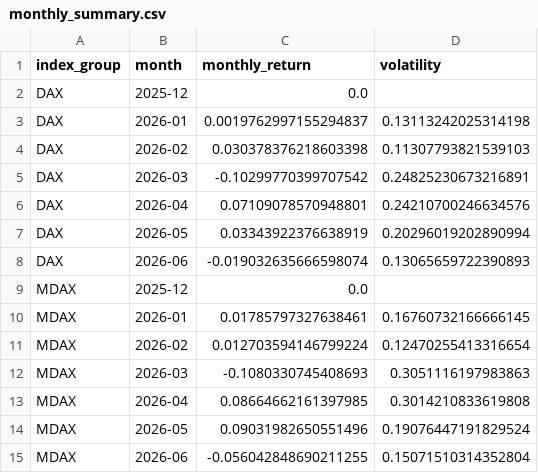
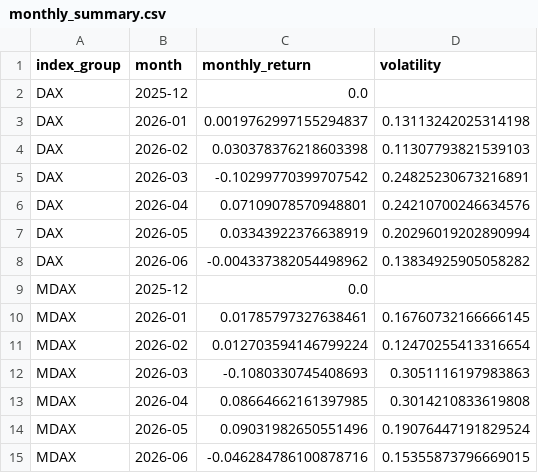
Before and after one commit to Amirhouschang/dax-mdax-h1-2026-analysis, a CSV file: data/monthly_summary.csv, drawn as a sheet.

```diff
--- a/data/monthly_summary.csv
+++ b/data/monthly_summary.csv
@@ -7,3 +7,3 @@ DAX,2026-04,0.07109078570948801,0.24210700246634576
 DAX,2026-05,0.03343922376638919,0.20296019202890994
-DAX,2026-06,-0.019032635666598074,0.13065659722390893
+DAX,2026-06,-0.004337382054498962,0.13834925905058282
 MDAX,2025-12,0.0,
@@ -14,2 +14,2 @@ MDAX,2026-04,0.08664662161397985,0.3014210833619808
 MDAX,2026-05,0.09031982650551496,0.19076447191829524
-MDAX,2026-06,-0.056042848690211255,0.15071510314352804
+MDAX,2026-06,-0.046284786100878716,0.15355873796669015
```
Also changed, not shown: data/company_metadata.csv, data/company_summary.csv, 1 other file.
